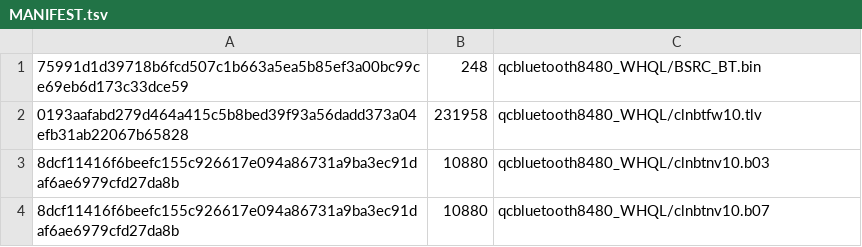
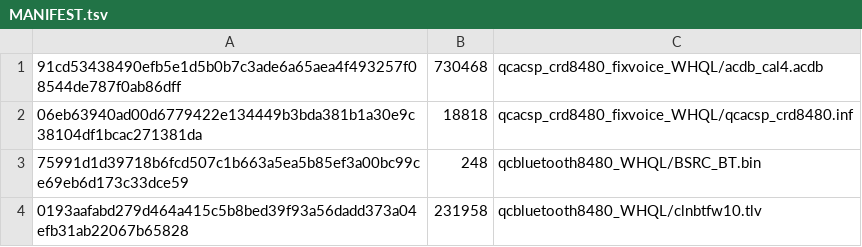
Before and after one commit to theflyingrahul/linux-hp-omnibook-5-glymur, a TSV file: boards/hp-omnibook-5-16-bf1xxx/firmware/MANIFEST.tsv, drawn as a sheet; only a part is shown; the shorter side is filled out with more unchanged rows; the diff names each change by its address in the sheet, - before the commit and + after, or states it on an @@ line.

Commit message:
firmware: add HP's audio calibration database from the driver pack
acdb_cal4.acdb and its INF from HP's driver pack QCSCT1.1Q_AAN2B2
(package qcacsp_crd8480_fixvoice_WHQL, DriverVer 1.0.4466.1810),
unmodified and identical to the copy Windows installed. The INF loads
acdb_cal4 for SUBSYS_8F47103C&REV_04, which is how this laptop
enumerates.

```diff
--- a/boards/hp-omnibook-5-16-bf1xxx/firmware/MANIFEST.tsv
+++ b/boards/hp-omnibook-5-16-bf1xxx/firmware/MANIFEST.tsv
+row 1: 91cd53438490efb5e1d5b0b7c3ade6a65aea4f493257f08544de787f0ab86dff | 730468 | qcacsp_crd8480_fixvoice_WHQL/acdb_cal4.acdb
+row 2: 06eb63940ad00d6779422e134449b3bda381b1a30e9c38104df1bcac271381da | 18818 | qcacsp_crd8480_fixvoice_WHQL/qcacsp_crd8480.inf
```
Also changed, not shown: 3 other files.
